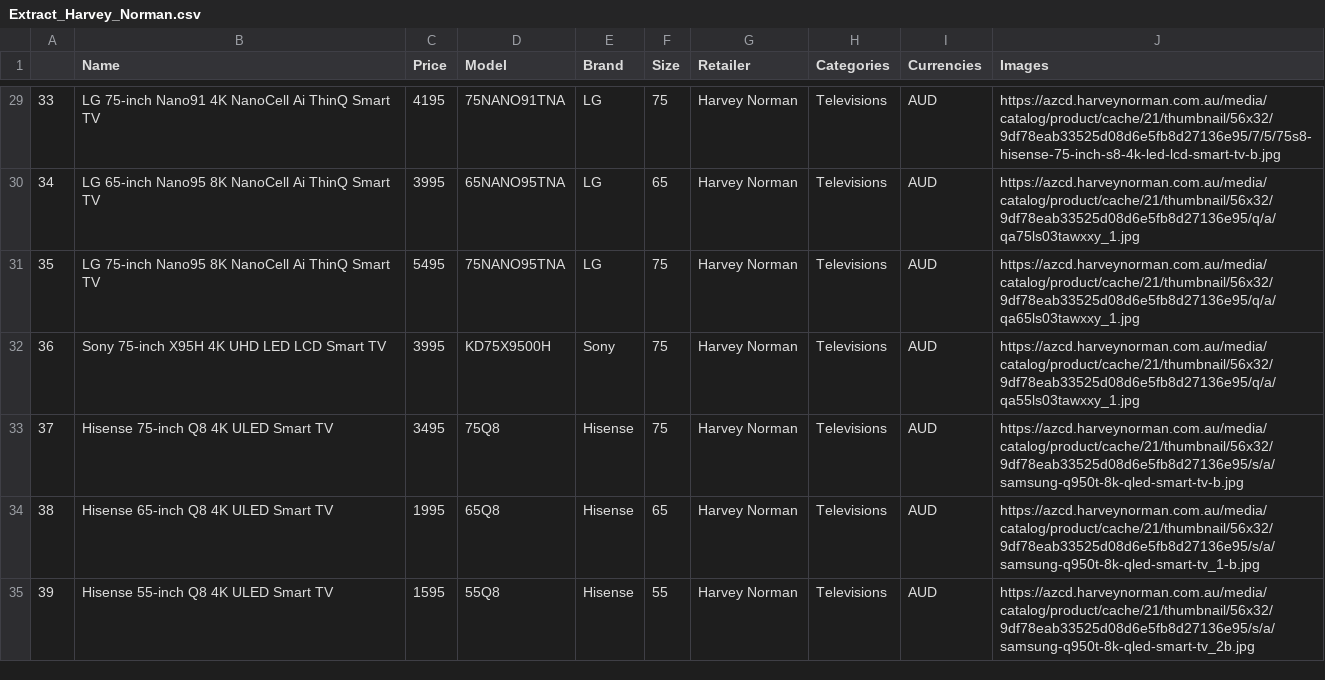
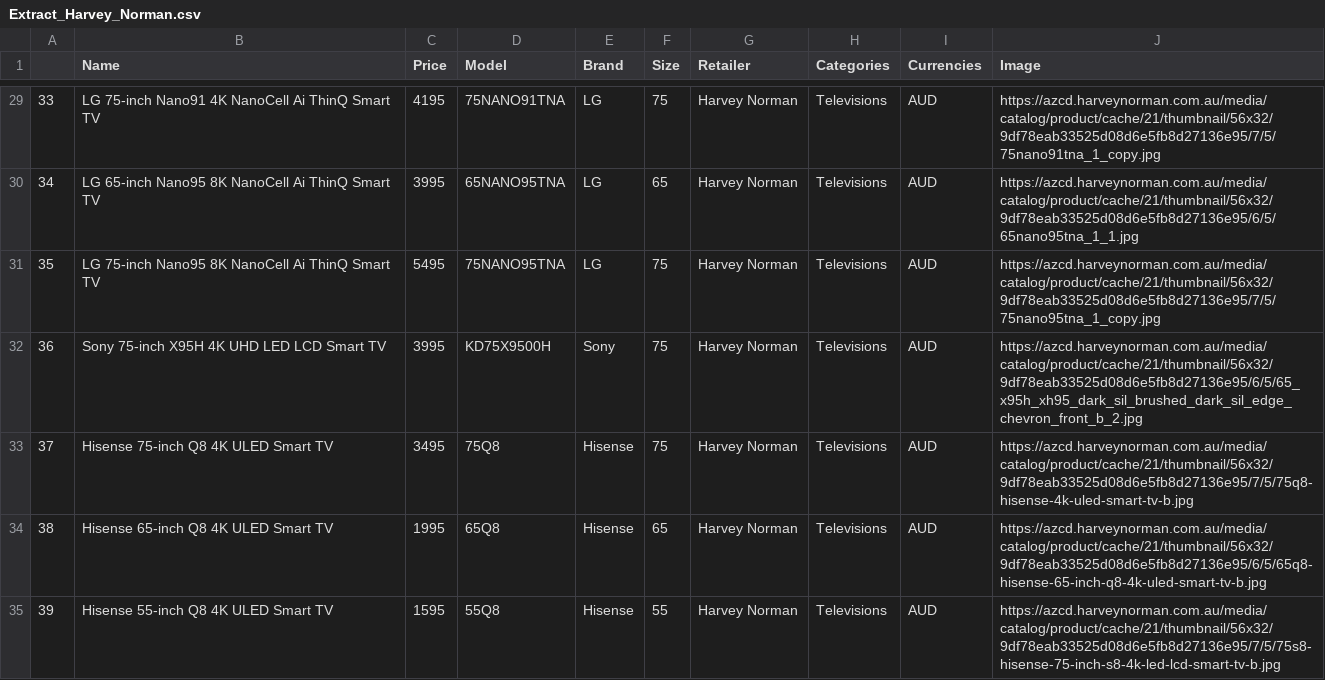
Before and after one commit to Jamie-GiHu/ETL-Project, a CSV file: 01-Extract/output/Extract_Harvey_Norman.csv, drawn as a sheet; only a part is shown, gaps mark what is left out; the diff covers the shown part only.

```diff
--- a/01-Extract/output/Extract_Harvey_Norman.csv
+++ b/01-Extract/output/Extract_Harvey_Norman.csv
@@ -1 +1 @@
-,Name,Price,Model,Brand,Size,Retailer,Categories,Currencies,Images
+,Name,Price,Model,Brand,Size,Retailer,Categories,Currencies,Image
@@ -29,7 +29,7 @@
-33,LG 75-inch Nano91 4K NanoCell Ai ThinQ Smart TV,4195,75NANO91TNA,LG,75,Harvey Norman,Televisions,AUD,https://azcd.harveynorman.com.au/media/catalog/product/cache/21/thumbnail/56x32/9df78eab33525d08d6e5fb8d27136e95/7/5/75s8-hisense-75-inch-s8-4k-led-lcd-smart-tv-b.jpg
-34,LG 65-inch Nano95 8K NanoCell Ai ThinQ Smart TV,3995,65NANO95TNA,LG,65,Harvey Norman,Televisions,AUD,https://azcd.harveynorman.com.au/media/catalog/product/cache/21/thumbnail/56x32/9df78eab33525d08d6e5fb8d27136e95/q/a/qa75ls03tawxxy_1.jpg
-35,LG 75-inch Nano95 8K NanoCell Ai ThinQ Smart TV,5495,75NANO95TNA,LG,75,Harvey Norman,Televisions,AUD,https://azcd.harveynorman.com.au/media/catalog/product/cache/21/thumbnail/56x32/9df78eab33525d08d6e5fb8d27136e95/q/a/qa65ls03tawxxy_1.jpg
-36,Sony 75-inch X95H 4K UHD LED LCD Smart TV,3995,KD75X9500H,Sony,75,Harvey Norman,Televisions,AUD,https://azcd.harveynorman.com.au/media/catalog/product/cache/21/thumbnail/56x32/9df78eab33525d08d6e5fb8d27136e95/q/a/qa55ls03tawxxy_1.jpg
-37,Hisense 75-inch Q8 4K ULED Smart TV,3495,75Q8,Hisense,75,Harvey Norman,Televisions,AUD,https://azcd.harveynorman.com.au/media/catalog/product/cache/21/thumbnail/56x32/9df78eab33525d08d6e5fb8d27136e95/s/a/samsung-q950t-8k-qled-smart-tv-b.jpg
-38,Hisense 65-inch Q8 4K ULED Smart TV,1995,65Q8,Hisense,65,Harvey Norman,Televisions,AUD,https://azcd.harveynorman.com.au/media/catalog/product/cache/21/thumbnail/56x32/9df78eab33525d08d6e5fb8d27136e95/s/a/samsung-q950t-8k-qled-smart-tv_1-b.jpg
-39,Hisense 55-inch Q8 4K ULED Smart TV,1595,55Q8,Hisense,55,Harvey Norman,Televisions,AUD,https://azcd.harveynorman.com.au/media/catalog/product/cache/21/thumbnail/56x32/9df78eab33525d08d6e5fb8d27136e95/s/a/samsung-q950t-8k-qled-smart-tv_2b.jpg
+33,LG 75-inch Nano91 4K NanoCell Ai ThinQ Smart TV,4195,75NANO91TNA,LG,75,Harvey Norman,Televisions,AUD,https://azcd.harveynorman.com.au/media/catalog/product/cache/21/thumbnail/56x32/9df78eab33525d08d6e5fb8d27136e95/7/5/75nano91tna_1_copy.jpg
+34,LG 65-inch Nano95 8K NanoCell Ai ThinQ Smart TV,3995,65NANO95TNA,LG,65,Harvey Norman,Televisions,AUD,https://azcd.harveynorman.com.au/media/catalog/product/cache/21/thumbnail/56x32/9df78eab33525d08d6e5fb8d27136e95/6/5/65nano95tna_1_1.jpg
+35,LG 75-inch Nano95 8K NanoCell Ai ThinQ Smart TV,5495,75NANO95TNA,LG,75,Harvey Norman,Televisions,AUD,https://azcd.harveynorman.com.au/media/catalog/product/cache/21/thumbnail/56x32/9df78eab33525d08d6e5fb8d27136e95/7/5/75nano95tna_1_copy.jpg
+36,Sony 75-inch X95H 4K UHD LED LCD Smart TV,3995                        ,KD75X9500H,Sony,75,Harvey Norman,Televisions,AUD,https://azcd.harveynorman.com.au/media/catalog/product/cache/21/thumbnail/56x32/9df78eab33525d08d6e5fb8d27136e95/6/5/65_x95h_xh95_dark_sil_brushed_dark_sil_edge_chevron_front_b_2.jpg
+37,Hisense 75-inch Q8 4K ULED Smart TV,3495,75Q8,Hisense,75,Harvey Norman,Televisions,AUD,https://azcd.harveynorman.com.au/media/catalog/product/cache/21/thumbnail/56x32/9df78eab33525d08d6e5fb8d27136e95/7/5/75q8-hisense-4k-uled-smart-tv-b.jpg
+38,Hisense 65-inch Q8 4K ULED Smart TV,1995                        ,65Q8,Hisense,65,Harvey Norman,Televisions,AUD,https://azcd.harveynorman.com.au/media/catalog/product/cache/21/thumbnail/56x32/9df78eab33525d08d6e5fb8d27136e95/6/5/65q8-hisense-65-inch-q8-4k-uled-smart-tv-b.jpg
+39,Hisense 55-inch Q8 4K ULED Smart TV,1595,55Q8,Hisense,55,Harvey Norman,Televisions,AUD,https://azcd.harveynorman.com.au/media/catalog/product/cache/21/thumbnail/56x32/9df78eab33525d08d6e5fb8d27136e95/7/5/75s8-hisense-75-inch-s8-4k-led-lcd-smart-tv-b.jpg
```
Also changed, not shown: 130 edited cells elsewhere in this file, 3 other files.
